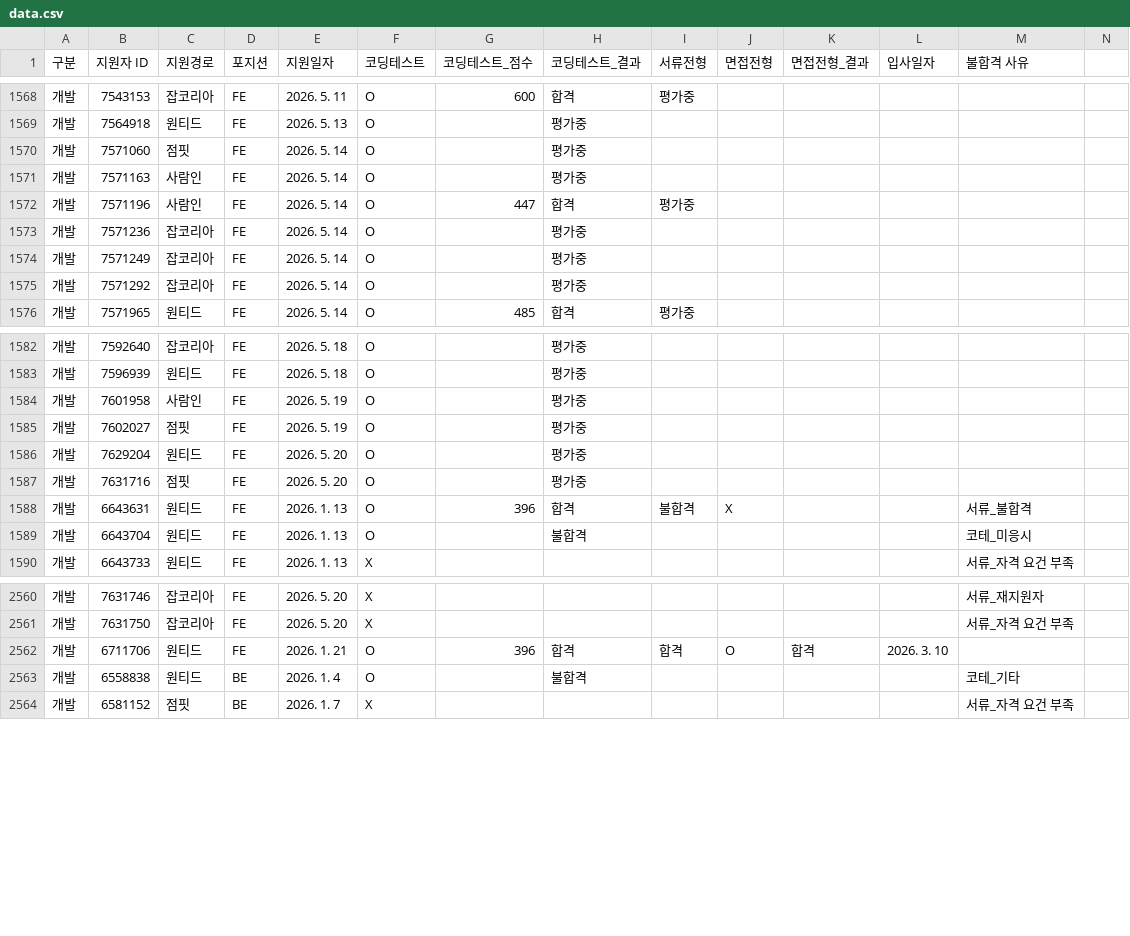
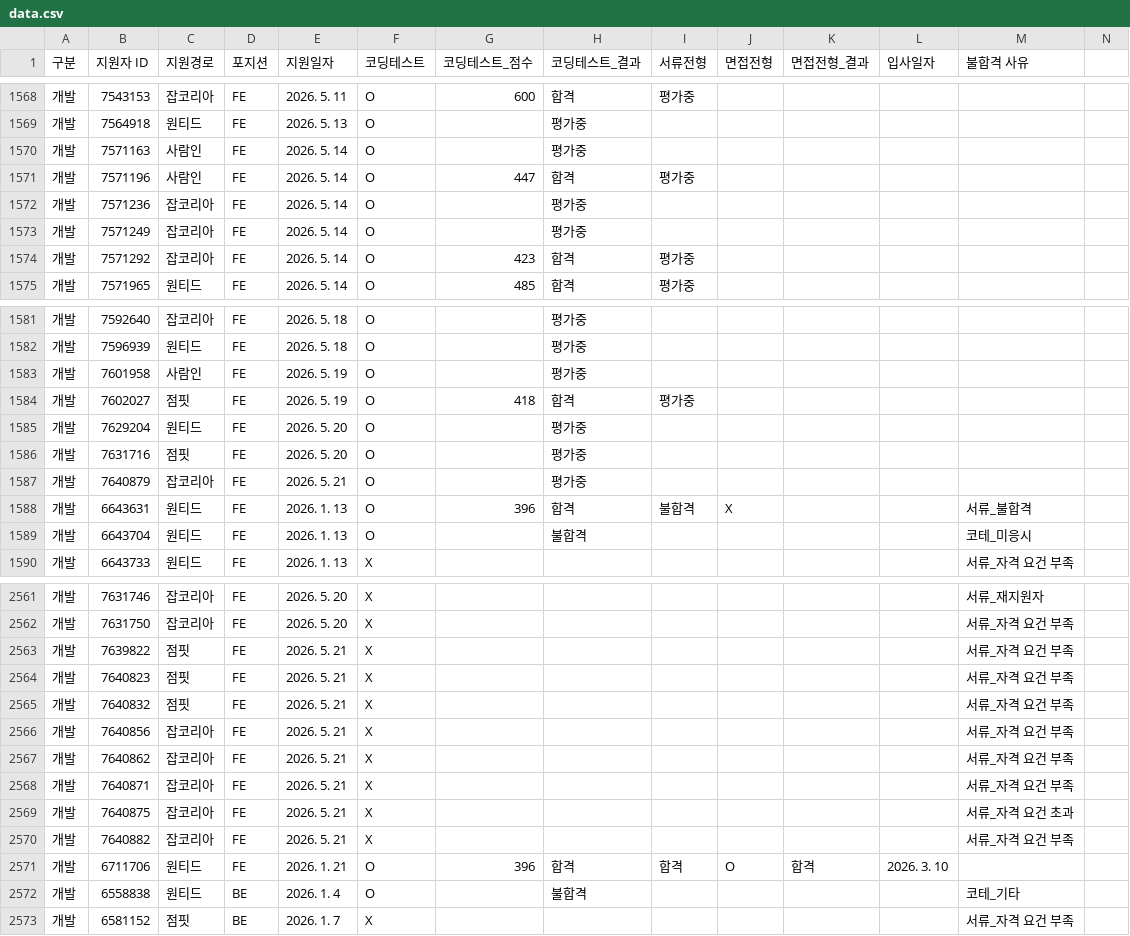
Before and after one commit to jungwon5185-commits/recruitment-dashboard, a CSV file: data.csv, drawn as a sheet; only a part is shown, gaps mark what is left out; removed rows and columns are numbered as before the commit, all else as after; rows hold the shown columns only; the diff covers the shown part only; the diff names each change by its address in the sheet, - before the commit and + after, or states it on an @@ line.

Commit message:
Add files via upload

```diff
--- a/data.csv
+++ b/data.csv
-row 1570: 개발 | 7571060 | 점핏 | FE | 2026. 5. 14 | O |  | 평가중
-G1574 (코딩테스트_점수): (empty)
+G1574 (코딩테스트_점수): 423
-H1574 (코딩테스트_결과): 평가중
+H1574 (코딩테스트_결과): 합격
-I1574 (서류전형): (empty)
+I1574 (서류전형): 평가중
-G1584 (코딩테스트_점수): (empty)
+G1584 (코딩테스트_점수): 418
-H1584 (코딩테스트_결과): 평가중
+H1584 (코딩테스트_결과): 합격
-I1584 (서류전형): (empty)
+I1584 (서류전형): 평가중
+row 1587: 개발 | 7640879 | 잡코리아 | FE | 2026. 5. 21 | O |  | 평가중
+row 2563: 개발 | 7639822 | 점핏 | FE | 2026. 5. 21 | X |  |  |  |  |  |  | 서류_자격 요건 부족
+row 2564: 개발 | 7640823 | 점핏 | FE | 2026. 5. 21 | X |  |  |  |  |  |  | 서류_자격 요건 부족
+row 2565: 개발 | 7640832 | 점핏 | FE | 2026. 5. 21 | X |  |  |  |  |  |  | 서류_자격 요건 부족
+row 2566: 개발 | 7640856 | 잡코리아 | FE | 2026. 5. 21 | X |  |  |  |  |  |  | 서류_자격 요건 부족
+row 2567: 개발 | 7640862 | 잡코리아 | FE | 2026. 5. 21 | X |  |  |  |  |  |  | 서류_자격 요건 부족
+row 2568: 개발 | 7640871 | 잡코리아 | FE | 2026. 5. 21 | X |  |  |  |  |  |  | 서류_자격 요건 부족
+row 2569: 개발 | 7640875 | 잡코리아 | FE | 2026. 5. 21 | X |  |  |  |  |  |  | 서류_자격 요건 초과
+row 2570: 개발 | 7640882 | 잡코리아 | FE | 2026. 5. 21 | X |  |  |  |  |  |  | 서류_자격 요건 부족
```
Also changed, not shown: 2 added rows, 1 removed row and 18 moved rows elsewhere in this file.
